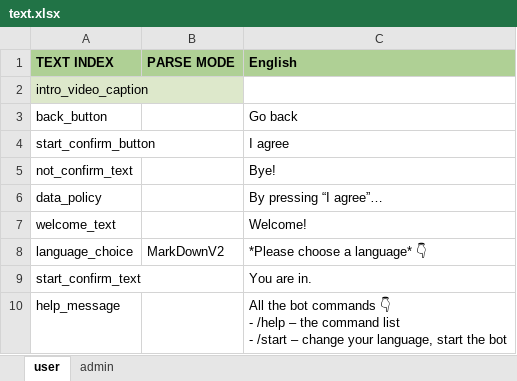
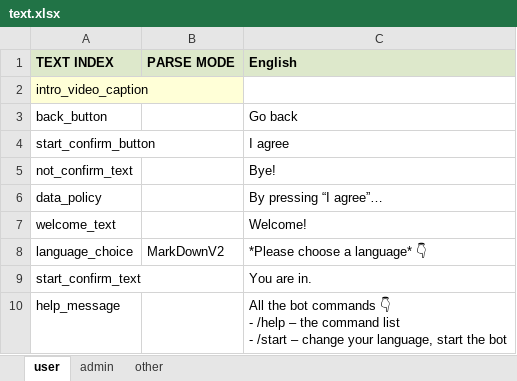
Before and after one commit to anilev6/EasyTgBot, an Excel workbook: easy_tg_bot/utils/templates/text.xlsx, sheet user, drawn as a sheet; values as stored, in another font and other column widths than the file's, no borders; the diff names each change by its address in the sheet, - before the commit and + after, or states it on an @@ line.

```diff
--- a/easy_tg_bot/utils/templates/text.xlsx (sheet user)
+++ b/easy_tg_bot/utils/templates/text.xlsx (sheet user)
+sheet tab: other
-A1:C1 fill: #AFD095
+A1:C1 fill: #DDE8CB
-A2 fill: #DDE8CB
+A2 fill: #FFFFD7
```
Also changed, not shown: sheet admin, 3 other files.
